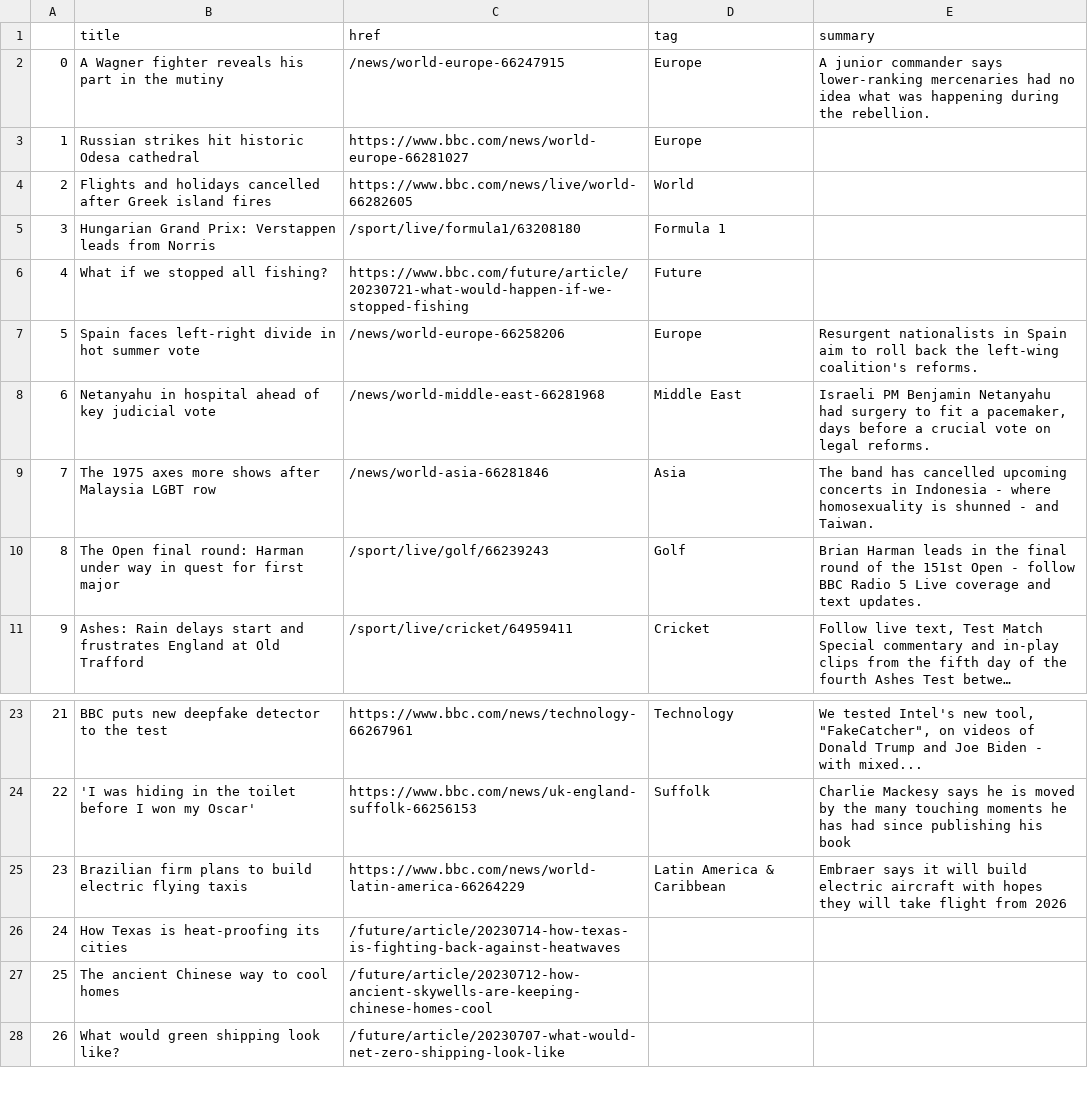
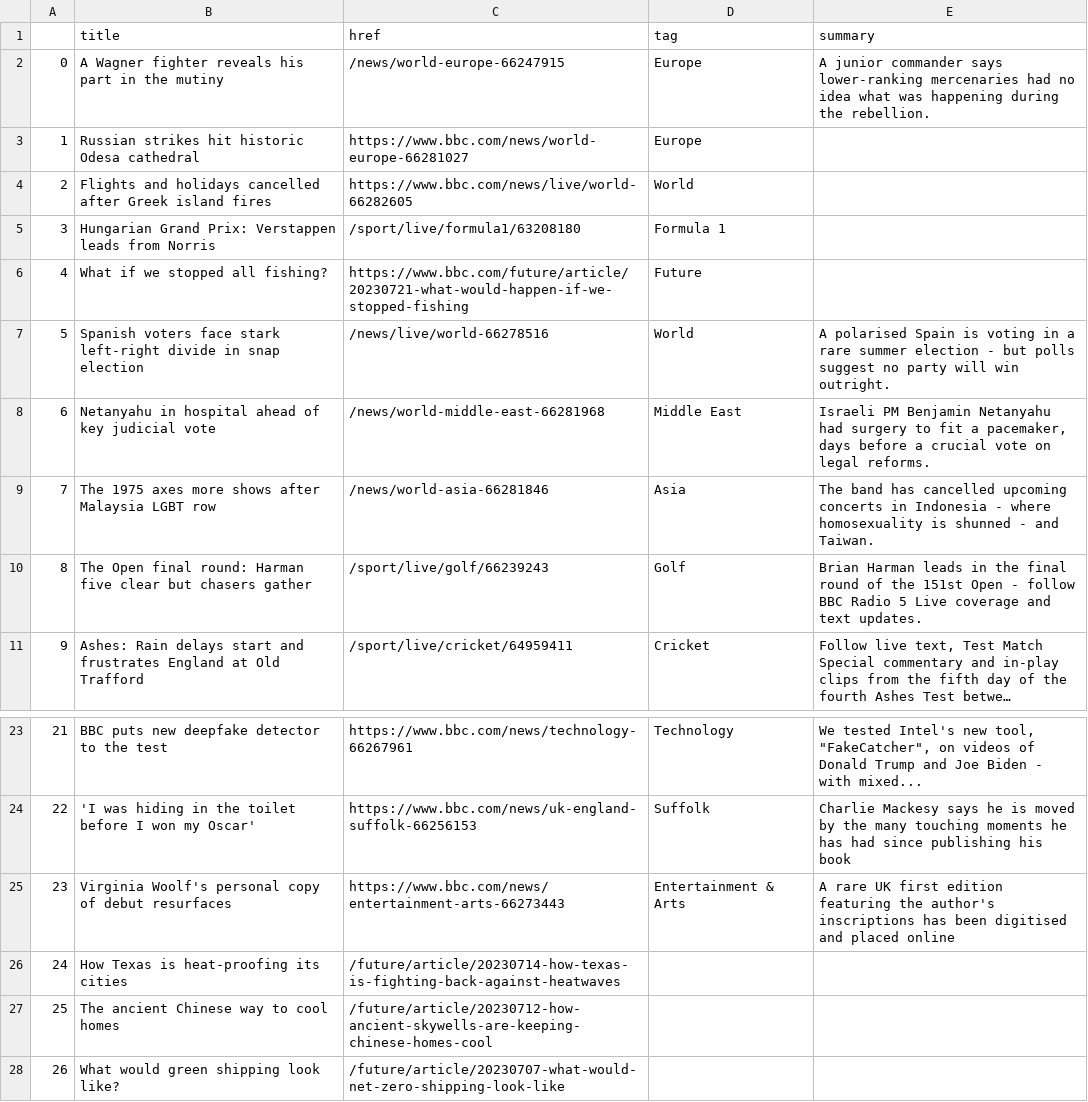
Before and after one commit to marypasciak/automatic-scraper, a CSV file: bbc-headlines.csv, drawn as a sheet; only a part is shown, gaps mark what is left out; long unchanged cells end in …; the diff names each change by its address in the sheet, - before the commit and + after, or states it on an @@ line.

```diff
--- a/bbc-headlines.csv
+++ b/bbc-headlines.csv
-B7 (title): Spain faces left-right divide in hot summer vote
+B7 (title): Spanish voters face stark left-right divide in snap election
-C7 (href): /news/world-europe-66258206
+C7 (href): /news/live/world-66278516
-D7 (tag): Europe
+D7 (tag): World
-E7 (summary): Resurgent nationalists in Spain aim to roll back the left-wing coalition's reforms.
+E7 (summary): A polarised Spain is voting in a rare summer election - but polls suggest no party will win outright.
-B10 (title): …round: Harman under way in quest for first major
+B10 (title): …round: Harman five clear but chasers gather
-B25 (title): Brazilian firm plans to build electric flying taxis
+B25 (title): Virginia Woolf's personal copy of debut resurfaces
-C25 (href): https://www.bbc.com/news/world-latin-america-66264229
+C25 (href): https://www.bbc.com/news/entertainment-arts-66273443
-D25 (tag): Latin America & Caribbean
+D25 (tag): Entertainment & Arts
-E25 (summary): Embraer says it will build electric aircraft with hopes they will take flight from 2026
+E25 (summary): A rare UK first edition featuring the author's inscriptions has been digitised and placed online
```
